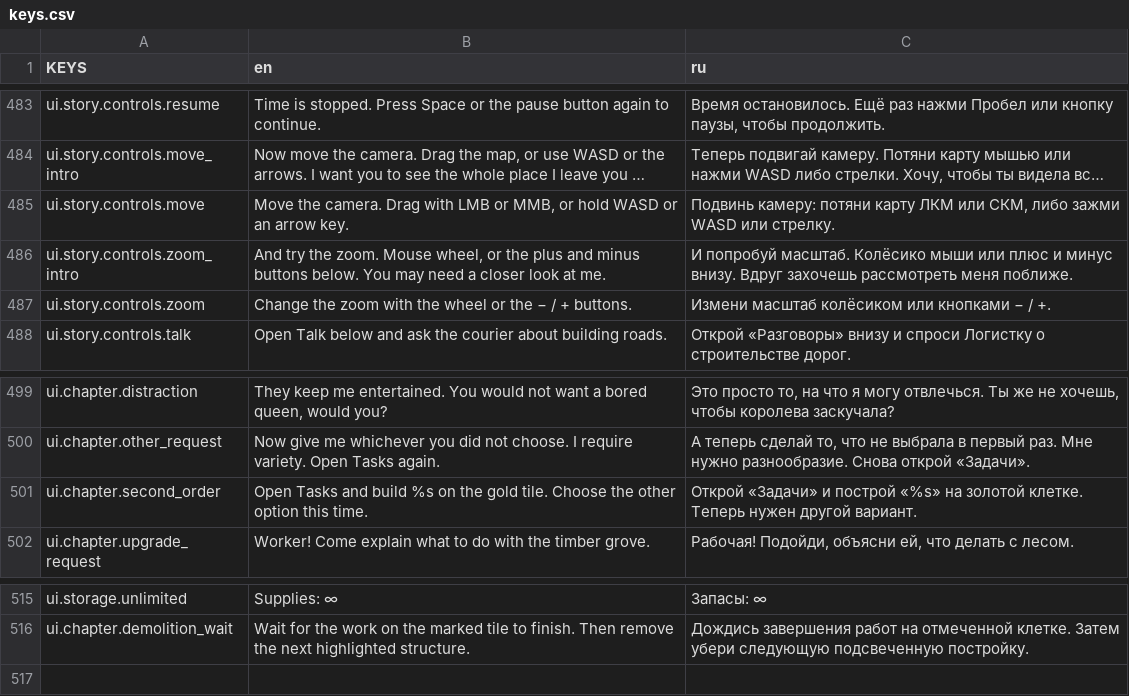
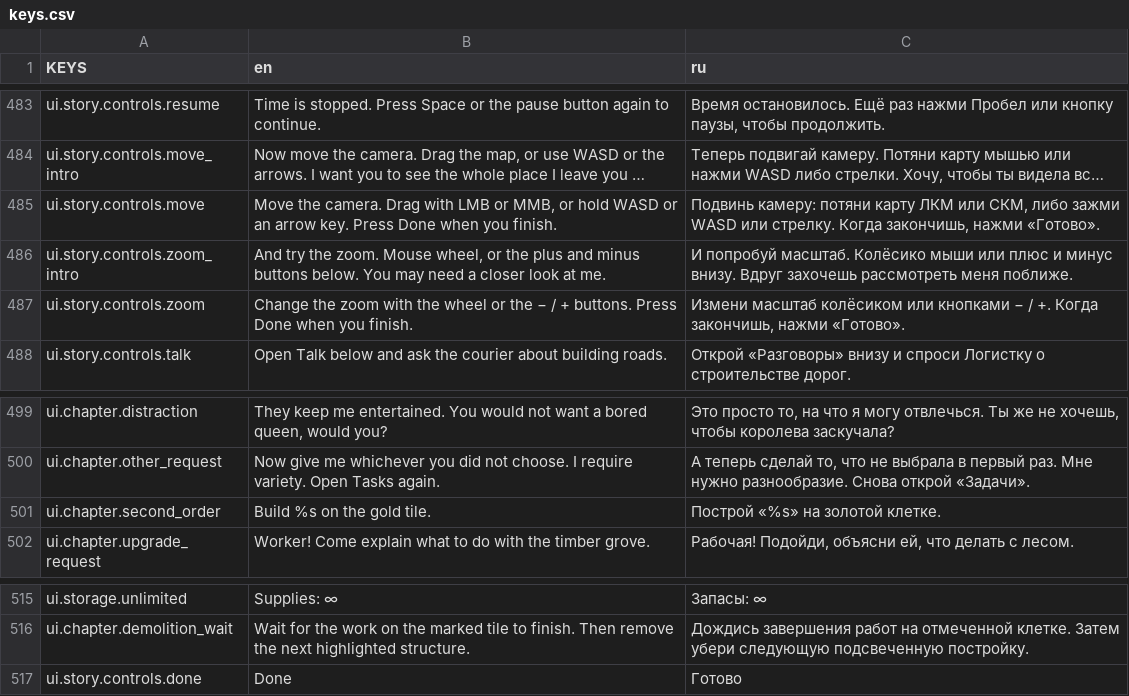
Before and after one commit to Vtorye/Proximity_Archipelago, a CSV file: language/keys.csv, drawn as a sheet; only a part is shown, gaps mark what is left out; long unchanged cells end in …; the diff names each change by its address in the sheet, - before the commit and + after, or states it on an @@ line.

```diff
--- a/language/keys.csv
+++ b/language/keys.csv
-B485 (en): …arrow key.
+B485 (en): …arrow key. Press Done when you finish.
-C485 (ru): …или стрелку.
+C485 (ru): …или стрелку. Когда закончишь, нажми «Готово».
-B487 (en): …+ buttons.
+B487 (en): …+ buttons. Press Done when you finish.
-C487 (ru): …/ +.
+C487 (ru): …/ +. Когда закончишь, нажми «Готово».
-B501 (en): Open Tasks and build %s on the gold tile. Choose the other option this time.
+B501 (en): Build %s on the gold tile.
-C501 (ru): Открой «Задачи» и построй «%s» на золотой клетке. Теперь нужен другой вариант.
+C501 (ru): Построй «%s» на золотой клетке.
+row 517: ui.story.controls.done | Done | Готово
```
Also changed, not shown: 24 other files.
